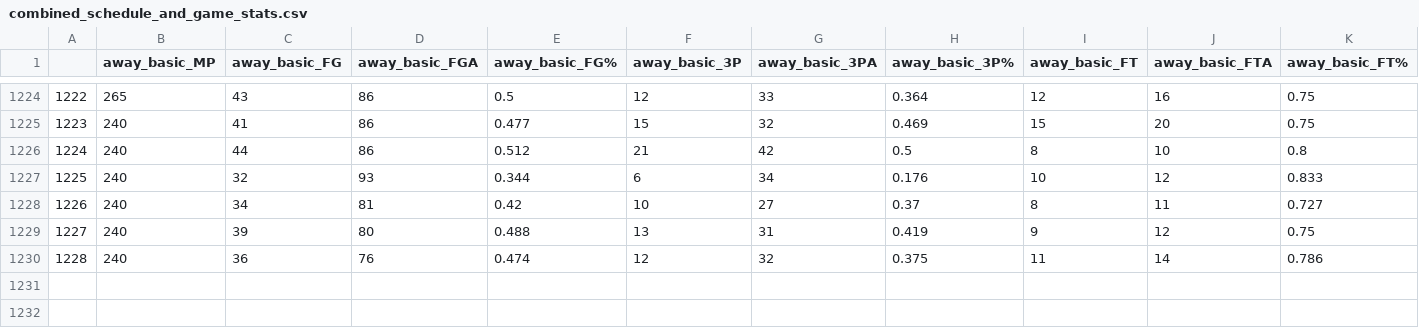
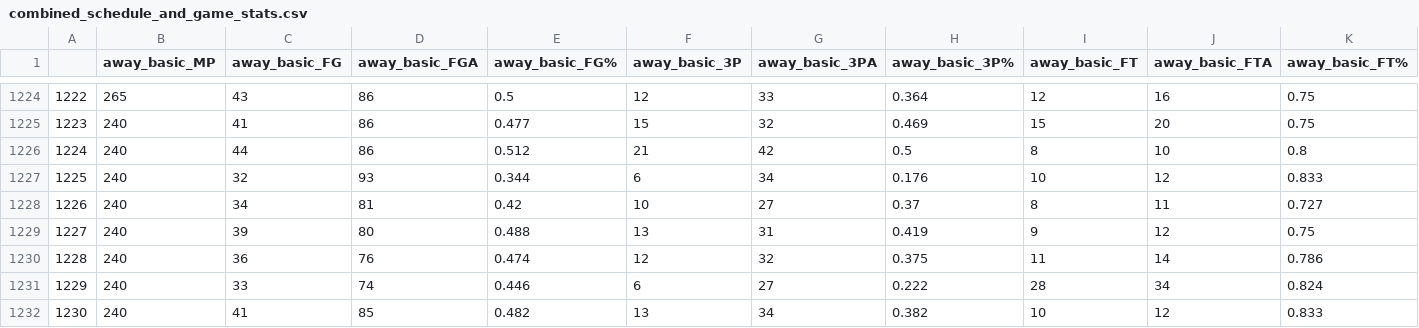
Before and after one commit to wmjs/nba-predictor, a CSV file: nba_data/combined_schedule_and_game_stats.csv, drawn as a sheet; only a part is shown, gaps mark what is left out; rows hold the shown columns only; the diff names each change by its address in the sheet, - before the commit and + after, or states it on an @@ line.

```diff
--- a/nba_data/combined_schedule_and_game_stats.csv
+++ b/nba_data/combined_schedule_and_game_stats.csv
+row 1231: 1229 | 240 | 33 | 74 | 0.446 | 6 | 27 | 0.222 | 28 | 34 | 0.824
+row 1232: 1230 | 240 | 41 | 85 | 0.482 | 13 | 34 | 0.382 | 10 | 12 | 0.833
```
Also changed, not shown: backtest_results.csv, nba_data/away_games_stats.csv, 9 other files.
